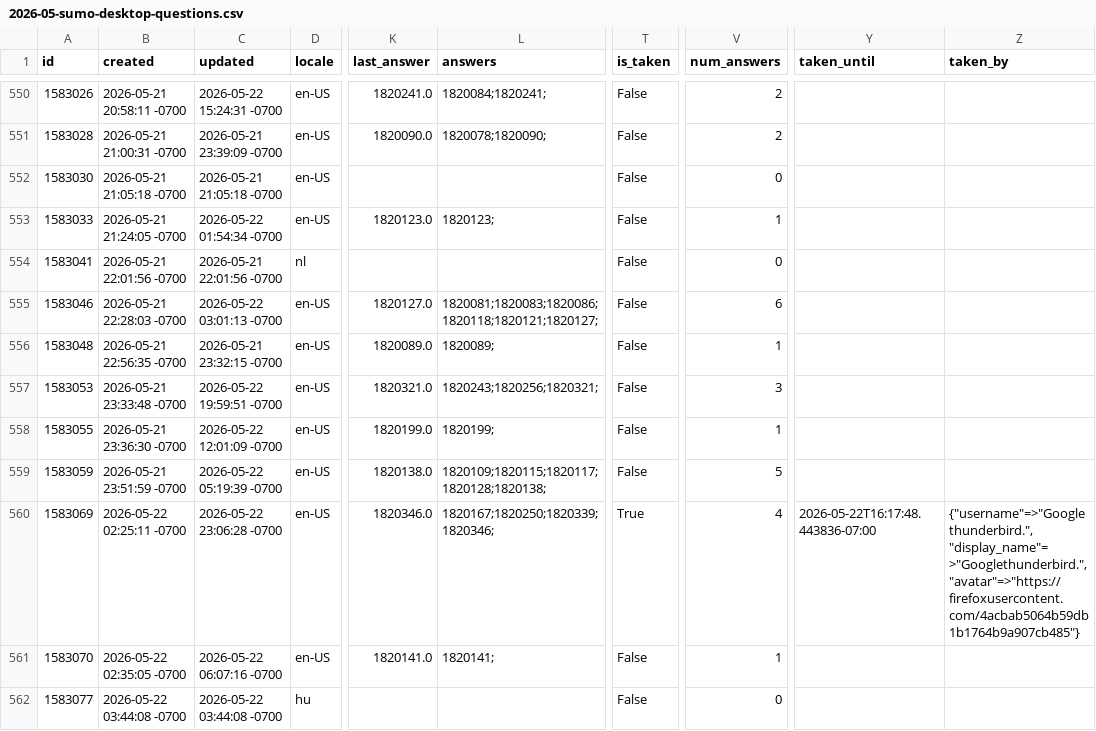
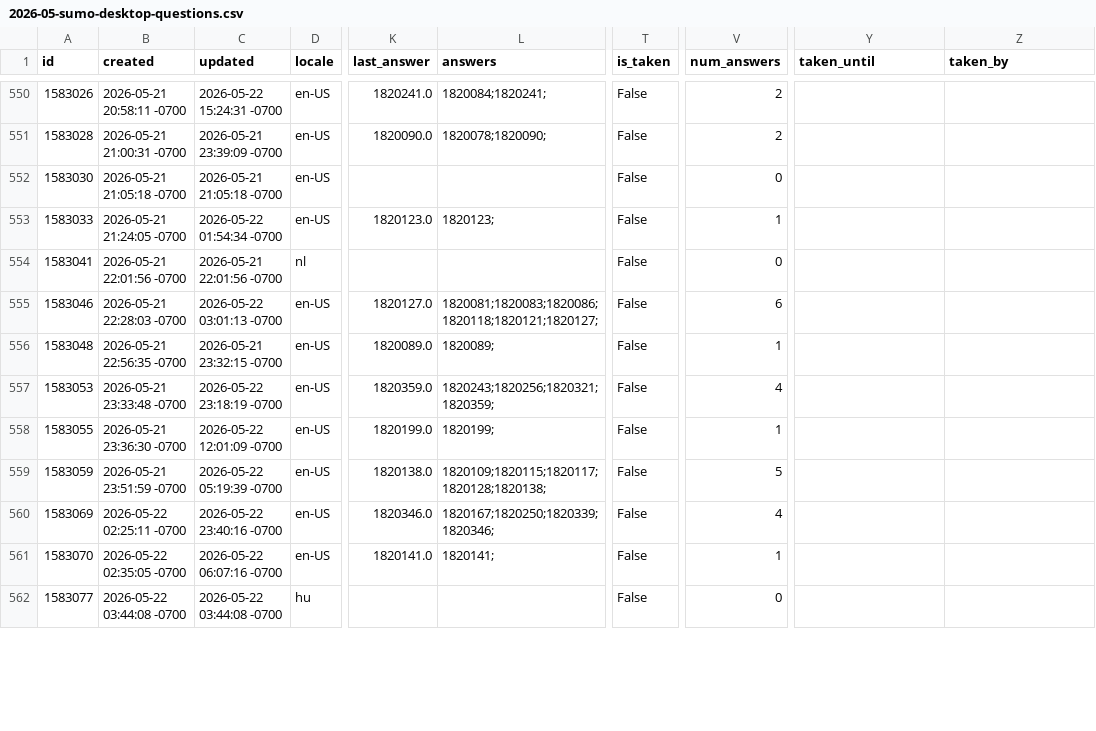
Before and after one commit to thunderbird/thunderbird-desktop-metrics-and-reports, a CSV file: CONCATENATED_FILES/DESKTOP/2026-05-sumo-desktop-questions.csv, drawn as a sheet; only a part is shown, gaps mark what is left out; the diff covers the shown part only; the diff names each change by its address in the sheet, - before the commit and + after, or states it on an @@ line.

```diff
--- a/CONCATENATED_FILES/DESKTOP/2026-05-sumo-desktop-questions.csv
+++ b/CONCATENATED_FILES/DESKTOP/2026-05-sumo-desktop-questions.csv
-C557 (updated): 2026-05-22 19:59:51 -0700
+C557 (updated): 2026-05-22 23:18:19 -0700
-K557 (last_answer): 1820321.0
+K557 (last_answer): 1820359.0
-L557 (answers): 1820243;1820256;1820321;
+L557 (answers): 1820243;1820256;1820321;1820359;
-V557 (num_answers): 3
+V557 (num_answers): 4
-C560 (updated): 2026-05-22 23:06:28 -0700
+C560 (updated): 2026-05-22 23:40:16 -0700
-T560 (is_taken): True
+T560 (is_taken): False
-Y560 (taken_until): 2026-05-22T16:17:48.443836-07:00
+Y560 (taken_until): (empty)
-Z560 (taken_by): {"username"=>"Googlethunderbird.", "display_name"=>"Googlethunderbird.", "avatar"=>"https://firefoxusercontent.com/4acbab5064b59db1b1764b9a907cb485"}
+Z560 (taken_by): (empty)
```
Also changed, not shown: 1 added row and 41 edited cells elsewhere in this file, CONCATENATED_FILES/DESKTOP/2026-05-sumo-desktop-answers.csv.
